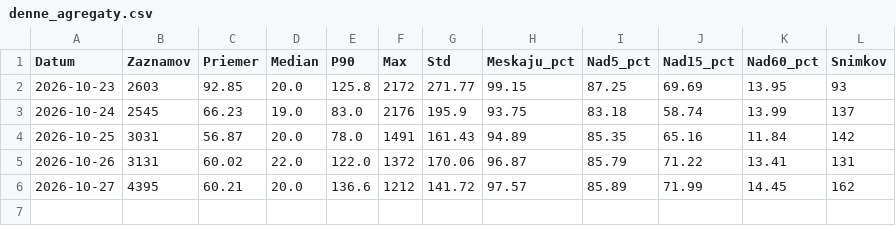
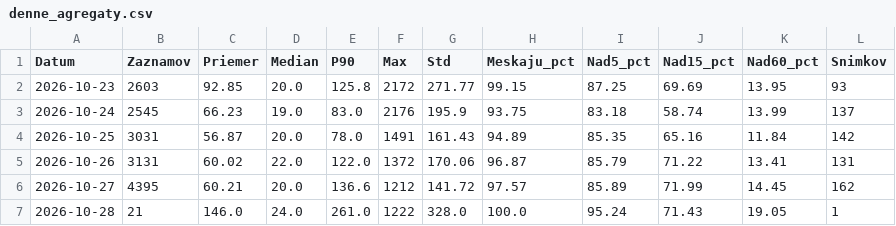
Before and after one commit to lalasonycierny/idos-meskanie, a CSV file: data/denne_agregaty.csv, drawn as a sheet; the diff names each change by its address in the sheet, - before the commit and + after, or states it on an @@ line.

```diff
--- a/data/denne_agregaty.csv
+++ b/data/denne_agregaty.csv
+row 7: 2026-10-28 | 21 | 146.0 | 24.0 | 261.0 | 1222 | 328.0 | 100.0 | 95.24 | 71.43 | 19.05 | 1
```
Also changed, not shown: statistiky/denne.csv, statistiky/dni.csv, 35 other files.
